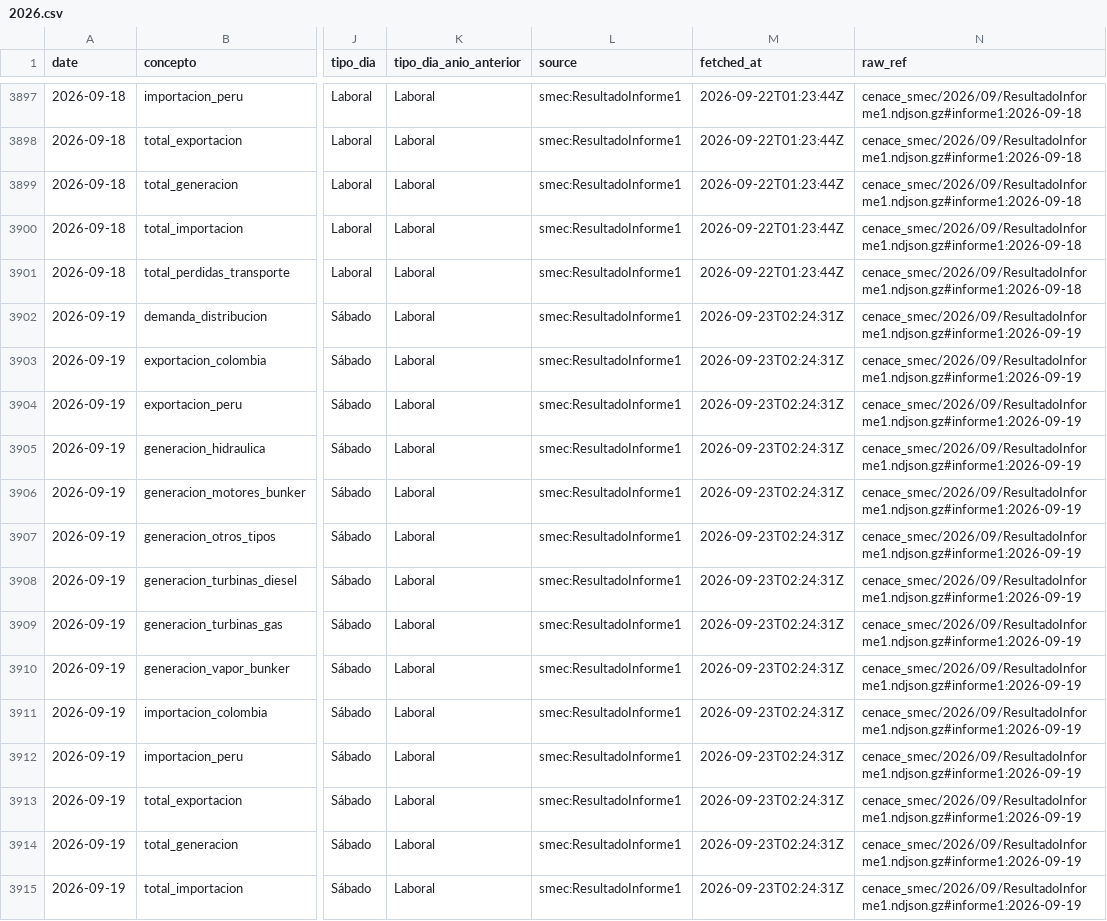
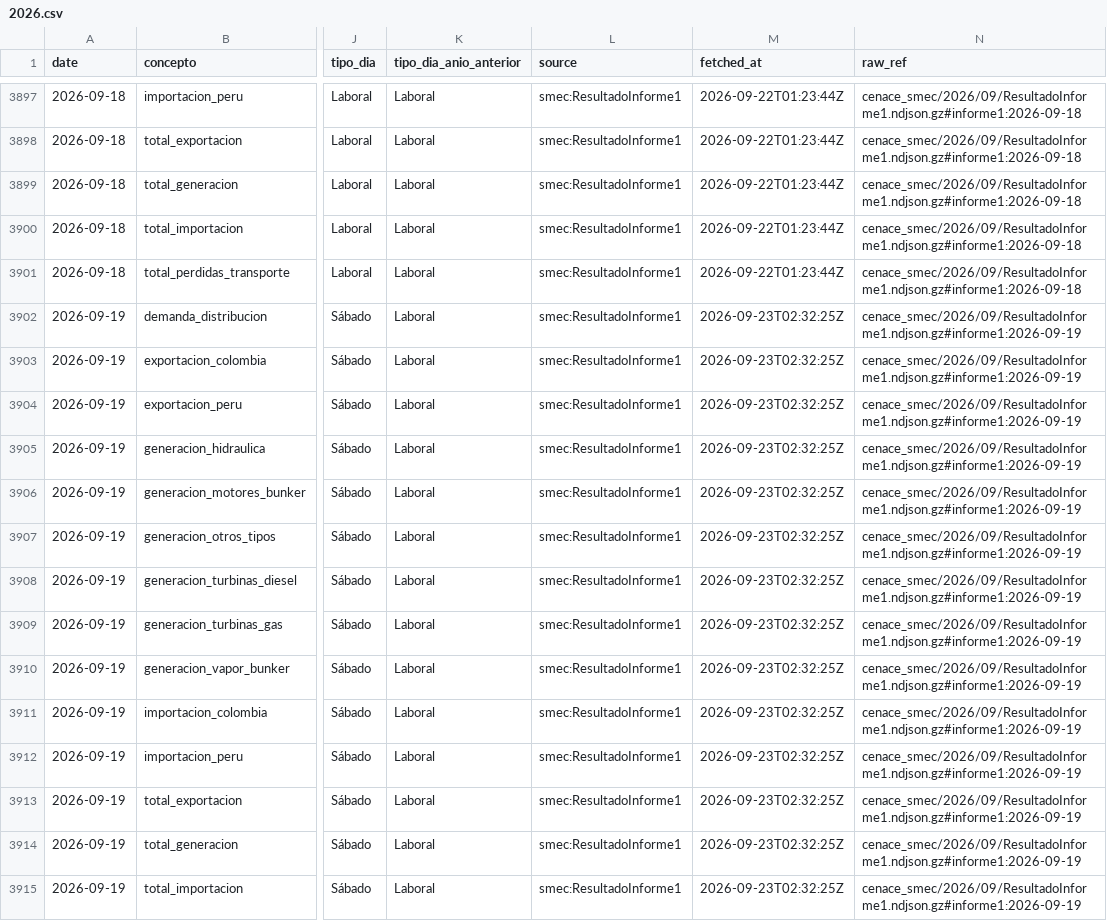
Before and after one commit to rengarcia/hydro-look, a CSV file: data/curated/national_balance_daily/2026.csv, drawn as a sheet; only a part is shown, gaps mark what is left out; the diff covers the shown part only; the diff names each change by its address in the sheet, - before the commit and + after, or states it on an @@ line.

```diff
--- a/data/curated/national_balance_daily/2026.csv
+++ b/data/curated/national_balance_daily/2026.csv
-M3902:M3915 (fetched_at): 2026-09-23T02:24:31Z
+M3902:M3915 (fetched_at): 2026-09-23T02:32:25Z
```
Also changed, not shown: 31 edited cells elsewhere in this file, data/curated/observations_daily/2009.csv, data/curated/observations_daily/2010.csv, 38 other files.
